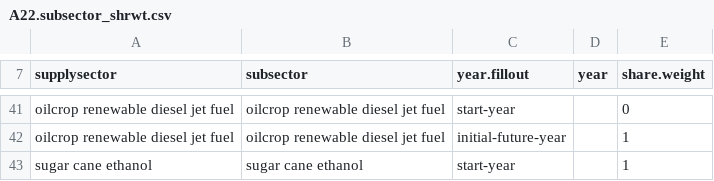
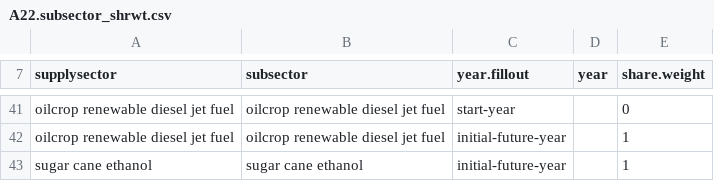
Before and after one commit to marideeweber/gcam-core, a CSV file: input/gcamdata/inst/extdata/energy/A22.subsector_shrwt.csv, drawn as a sheet; only a part is shown, gaps mark what is left out.

```diff
--- a/input/gcamdata/inst/extdata/energy/A22.subsector_shrwt.csv
+++ b/input/gcamdata/inst/extdata/energy/A22.subsector_shrwt.csv
@@ -42,2 +42,2 @@ oilcrop renewable diesel jet fuel,oilcrop renewable diesel jet fuel,start-year,,
 oilcrop renewable diesel jet fuel,oilcrop renewable diesel jet fuel,initial-future-year,,1
-sugar cane ethanol,sugar cane ethanol,start-year,,1
+sugar cane ethanol,sugar cane ethanol,initial-future-year,,1
```
Also changed, not shown: input/gcamdata/inst/extdata/energy/A22.globaltech_coef.csv.
